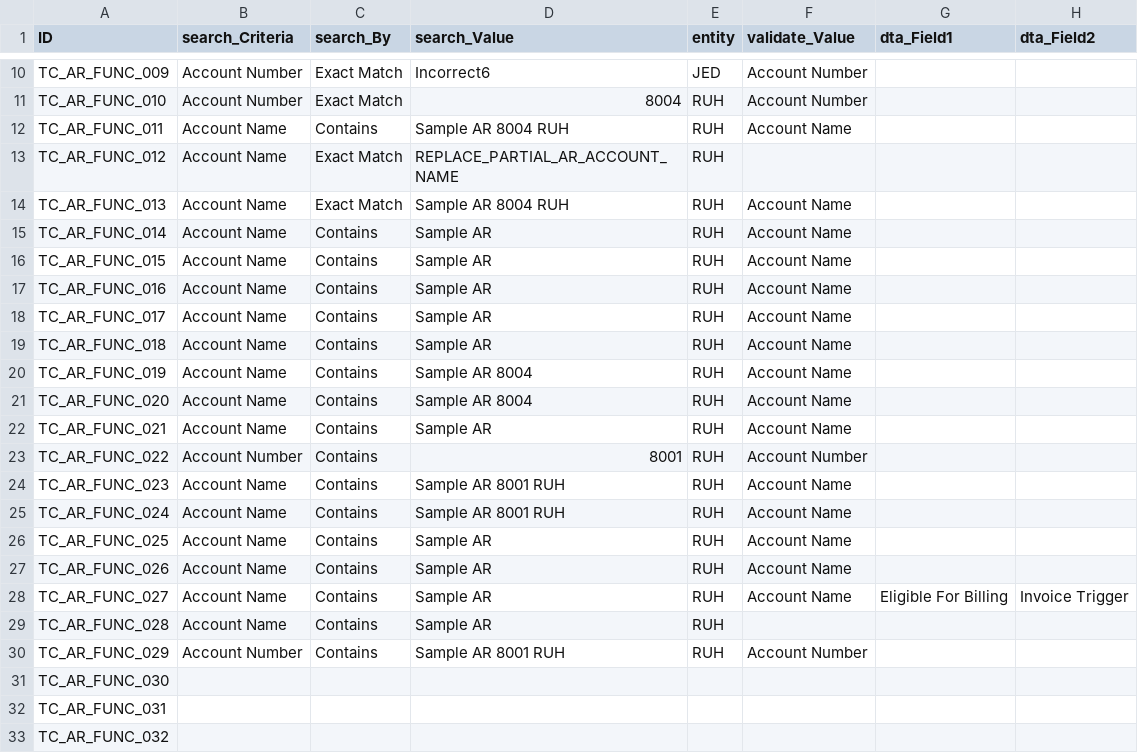
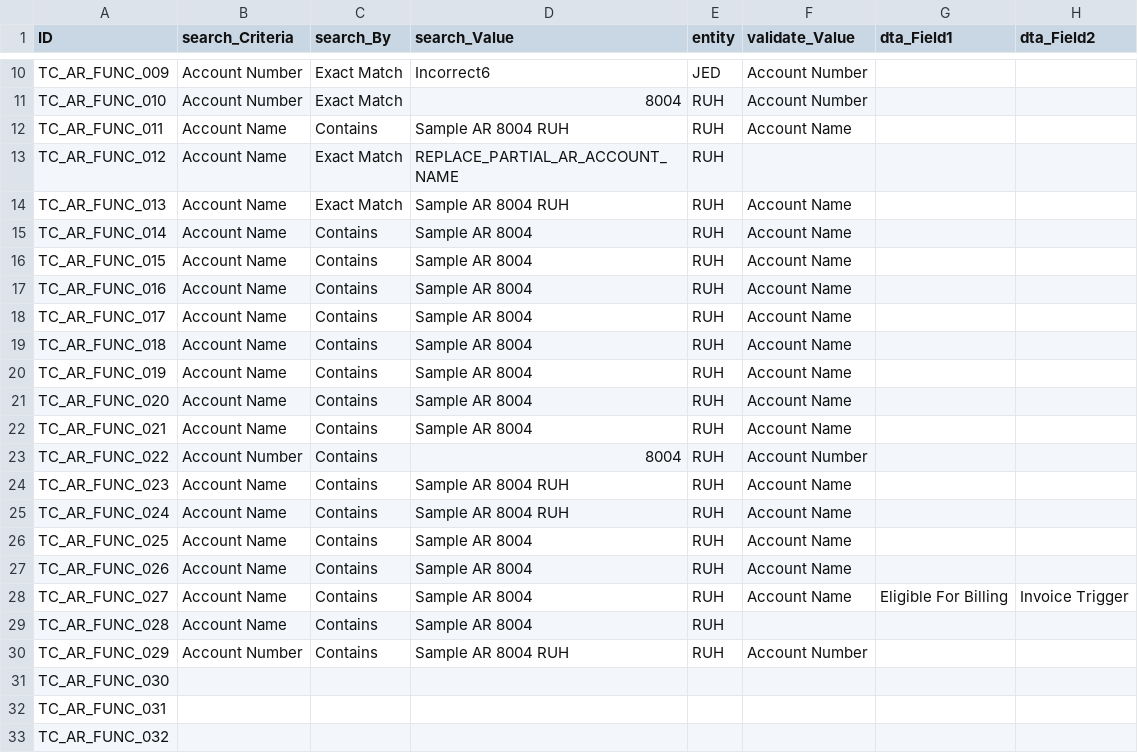
Before and after one commit to aditis1017/Aramex, a CSV file: AR-Management-Data.csv, drawn as a sheet; only a part is shown, gaps mark what is left out; the diff covers the shown part only; the diff names each change by its address in the sheet, - before the commit and + after, or states it on an @@ line.

```diff
--- a/AR-Management-Data.csv
+++ b/AR-Management-Data.csv
-D15:D19 (search_Value): Sample AR
+D15:D19 (search_Value): Sample AR 8004
-D22 (search_Value): Sample AR
+D22 (search_Value): Sample AR 8004
-D23 (search_Value): 8001
+D23 (search_Value): 8004
-D24:D25 (search_Value): Sample AR 8001 RUH
+D24:D25 (search_Value): Sample AR 8004 RUH
-D26:D29 (search_Value): Sample AR
+D26:D29 (search_Value): Sample AR 8004
-D30 (search_Value): Sample AR 8001 RUH
+D30 (search_Value): Sample AR 8004 RUH
```
Also changed, not shown: 42 edited cells elsewhere in this file, 8 other files.
